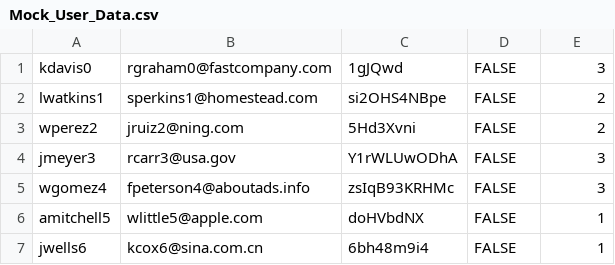
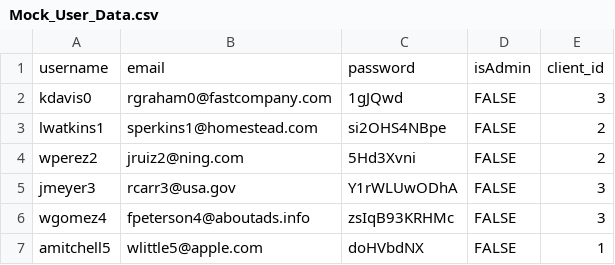
Before and after one commit to dengsauve/IWS_Feature_Request, a CSV file: documents/Mock_User_Data.csv, drawn as a sheet; only a part is shown; the shorter side is filled out with more unchanged rows.

```diff
--- a/documents/Mock_User_Data.csv
+++ b/documents/Mock_User_Data.csv
@@ -1 +1,2 @@
+username,email,password,isAdmin,client_id
 kdavis0,rgraham0@fastcompany.com,1gJQwd,FALSE,3
```
Also changed, not shown: documents/Mock_Request_Data.csv.
